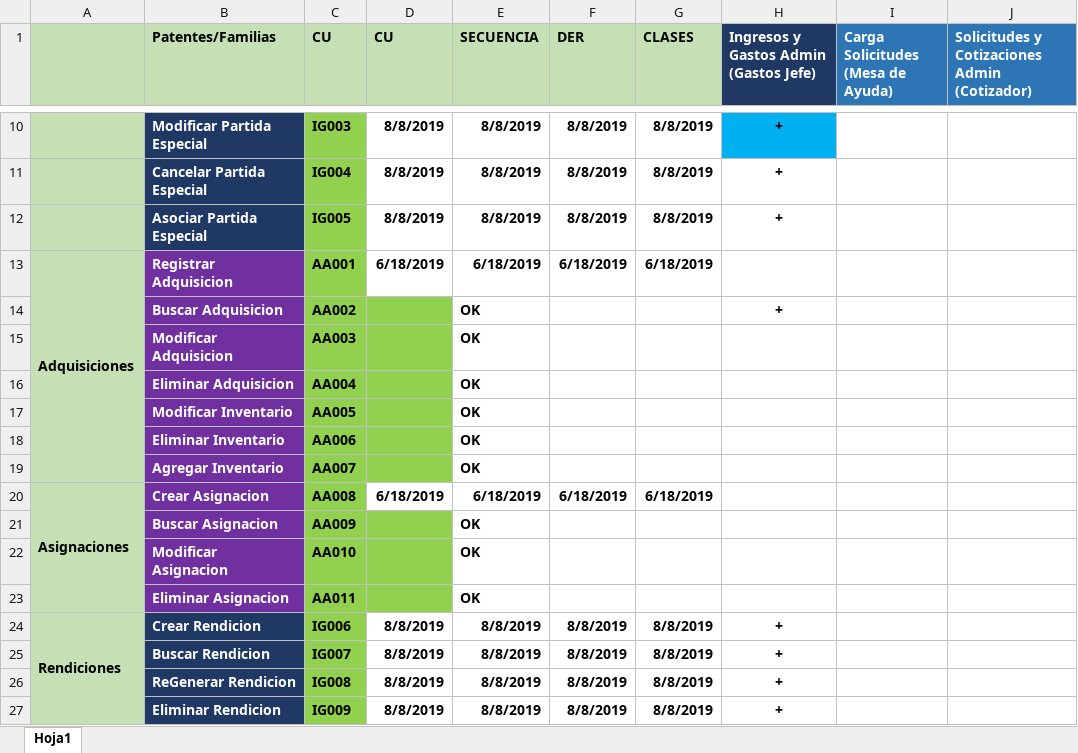
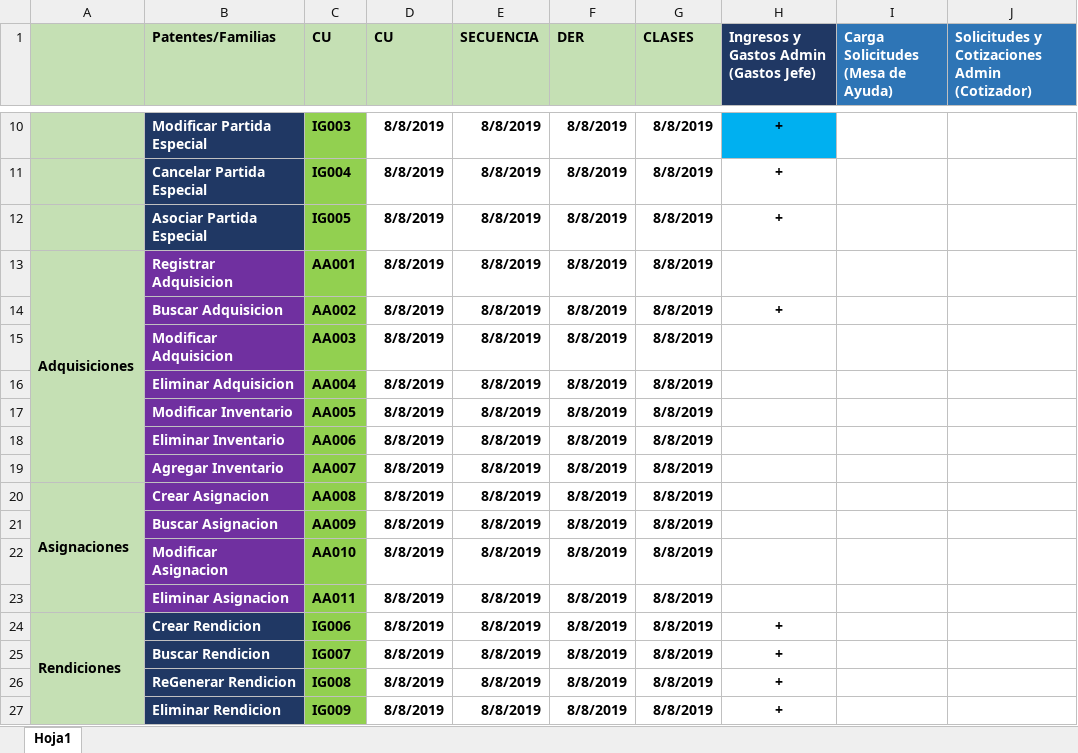
Before and after one commit to loyolajavi/ArtecDiploma, an Excel workbook: Anotaciones/Patentes y Familias Definidas.xlsx, sheet Hoja1, drawn as a sheet; only a part is shown, gaps mark what is left out; values as stored, in another font and other column widths than the file's, no borders; the diff names each change by its address in the sheet, - before the commit and + after, or states it on an @@ line.

Commit message:
#Ders y Diagramas Clases revisados terminado

```diff
--- a/Anotaciones/Patentes y Familias Definidas.xlsx (sheet Hoja1)
+++ b/Anotaciones/Patentes y Familias Definidas.xlsx (sheet Hoja1)
-D13 (CU): 6/18/2019
+D13 (CU): 8/8/2019
-E13 (SECUENCIA): 6/18/2019
+E13 (SECUENCIA): 8/8/2019
-F13 (DER): 6/18/2019
+F13 (DER): 8/8/2019
-G13 (CLASES): 6/18/2019
+G13 (CLASES): 8/8/2019
-D14:D19 (CU): (empty)
+D14:D19 (CU): 8/8/2019
-D14:D19 fill: #92D050
+D14:D19 fill: none
-E14:E19 (SECUENCIA): OK
+E14:E19 (SECUENCIA): 8/8/2019
-F14:F19 (DER): (empty)
+F14:F19 (DER): 8/8/2019
-G14:G19 (CLASES): (empty)
+G14:G19 (CLASES): 8/8/2019
-D20 (CU): 6/18/2019
+D20 (CU): 8/8/2019
-E20 (SECUENCIA): 6/18/2019
+E20 (SECUENCIA): 8/8/2019
-F20 (DER): 6/18/2019
+F20 (DER): 8/8/2019
-G20 (CLASES): 6/18/2019
+G20 (CLASES): 8/8/2019
-D21:D23 (CU): (empty)
+D21:D23 (CU): 8/8/2019
-D21:D23 fill: #92D050
+D21:D23 fill: none
-E21:E23 (SECUENCIA): OK
+E21:E23 (SECUENCIA): 8/8/2019
-F21:F23 (DER): (empty)
+F21:F23 (DER): 8/8/2019
-G21:G23 (CLASES): (empty)
+G21:G23 (CLASES): 8/8/2019
```
Also changed, not shown: 15 other files.
